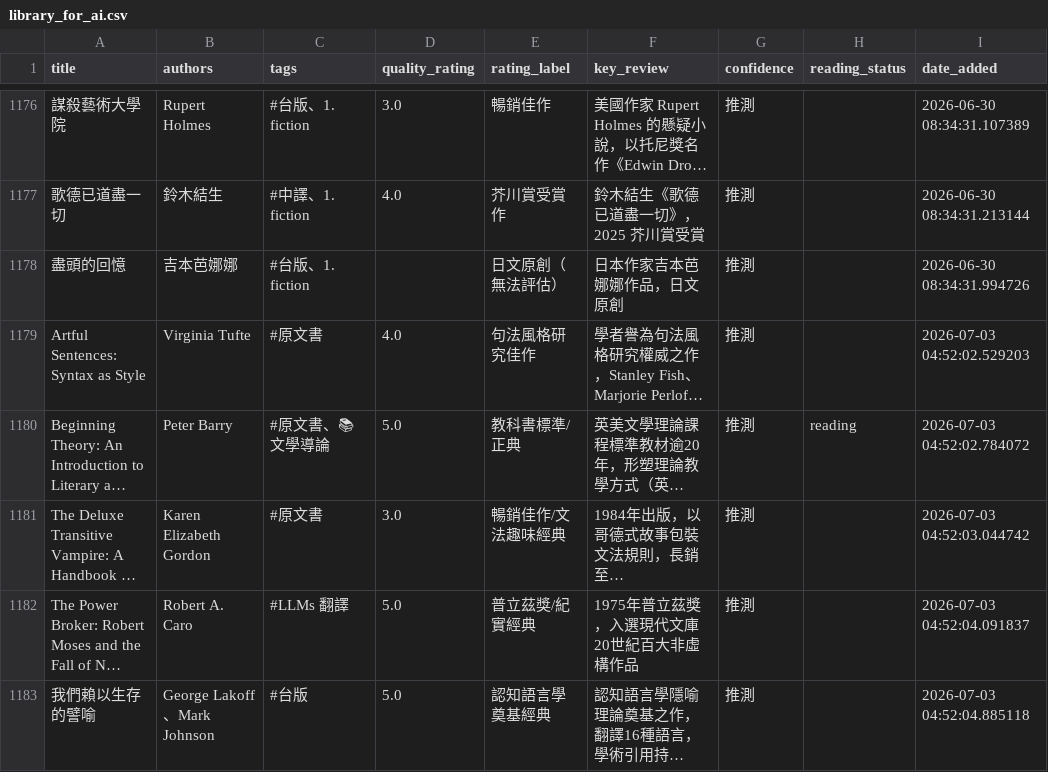
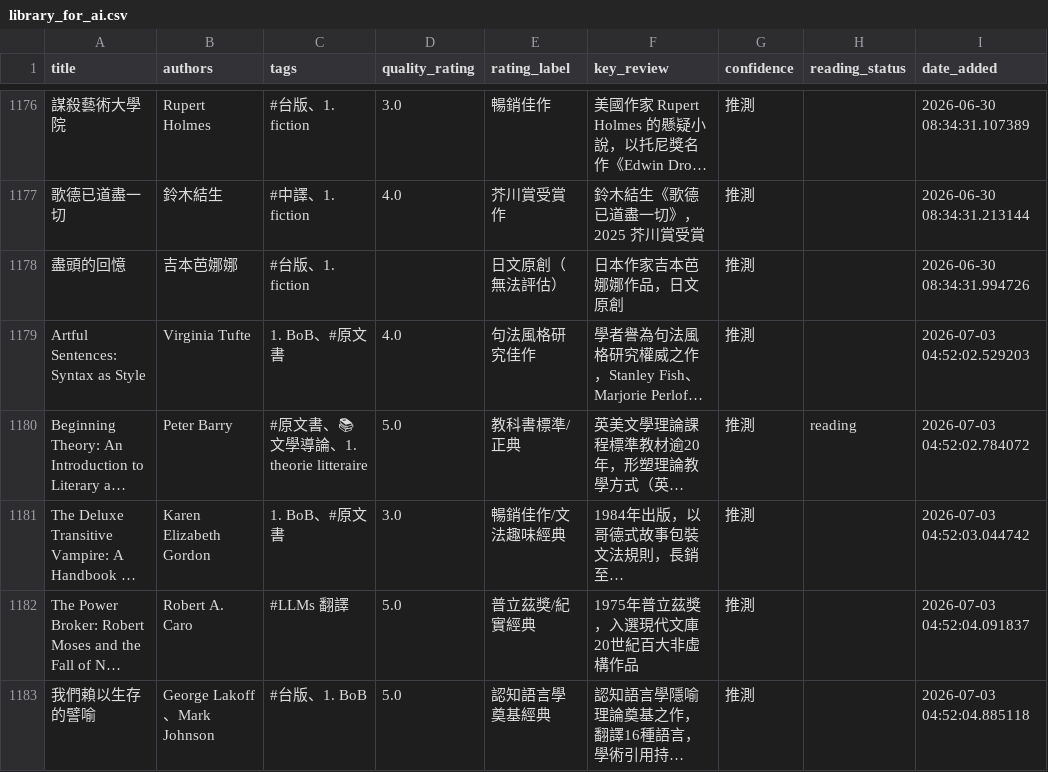
Before and after one commit to kyechen13/calibre-dashboard, a CSV file: library_for_ai.csv, drawn as a sheet; only a part is shown, gaps mark what is left out; long unchanged cells end in …; the diff covers the shown part only; the diff names each change by its address in the sheet, - before the commit and + after, or states it on an @@ line.

```diff
--- a/library_for_ai.csv
+++ b/library_for_ai.csv
-C1179 (tags): #原文書
+C1179 (tags): 1. BoB、#原文書
-C1180 (tags): #原文書、📚文學導論
+C1180 (tags): #原文書、📚文學導論、1. theorie litteraire
-C1181 (tags): #原文書
+C1181 (tags): 1. BoB、#原文書
-C1183 (tags): #台版
+C1183 (tags): #台版、1. BoB
```
Also changed, not shown: 90 edited cells elsewhere in this file, 1 other file.
